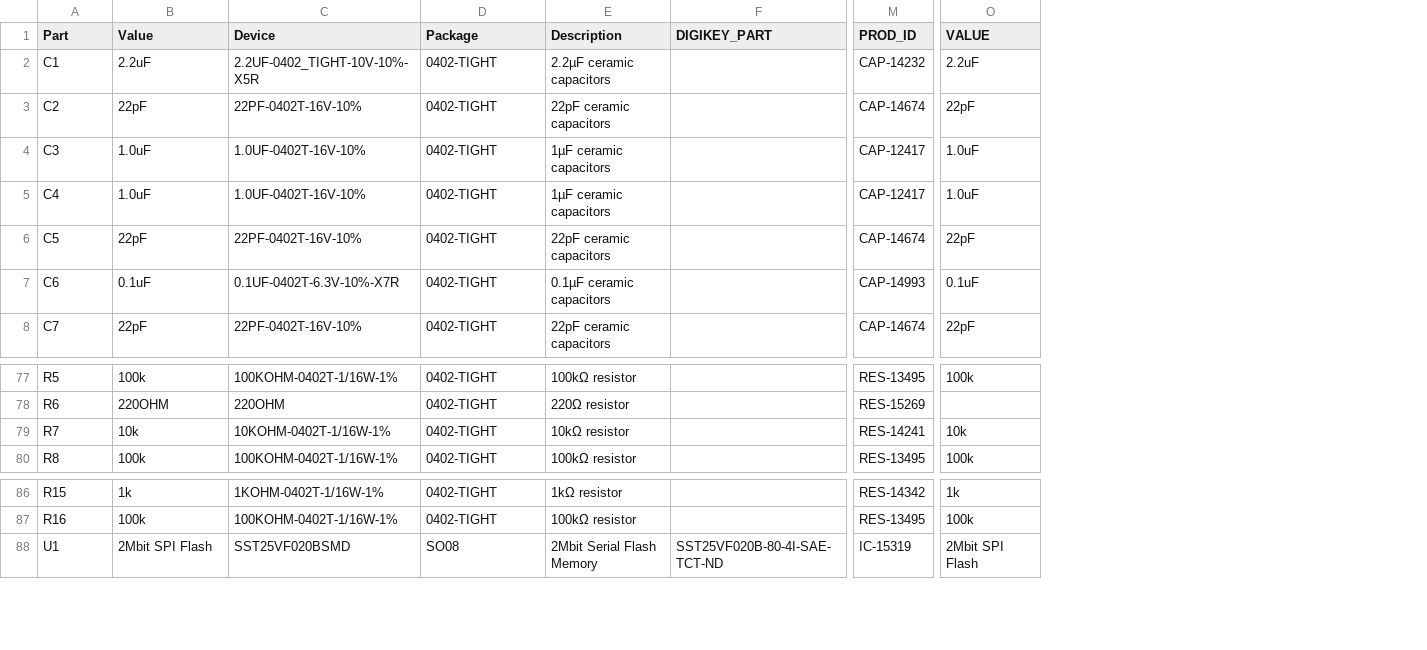
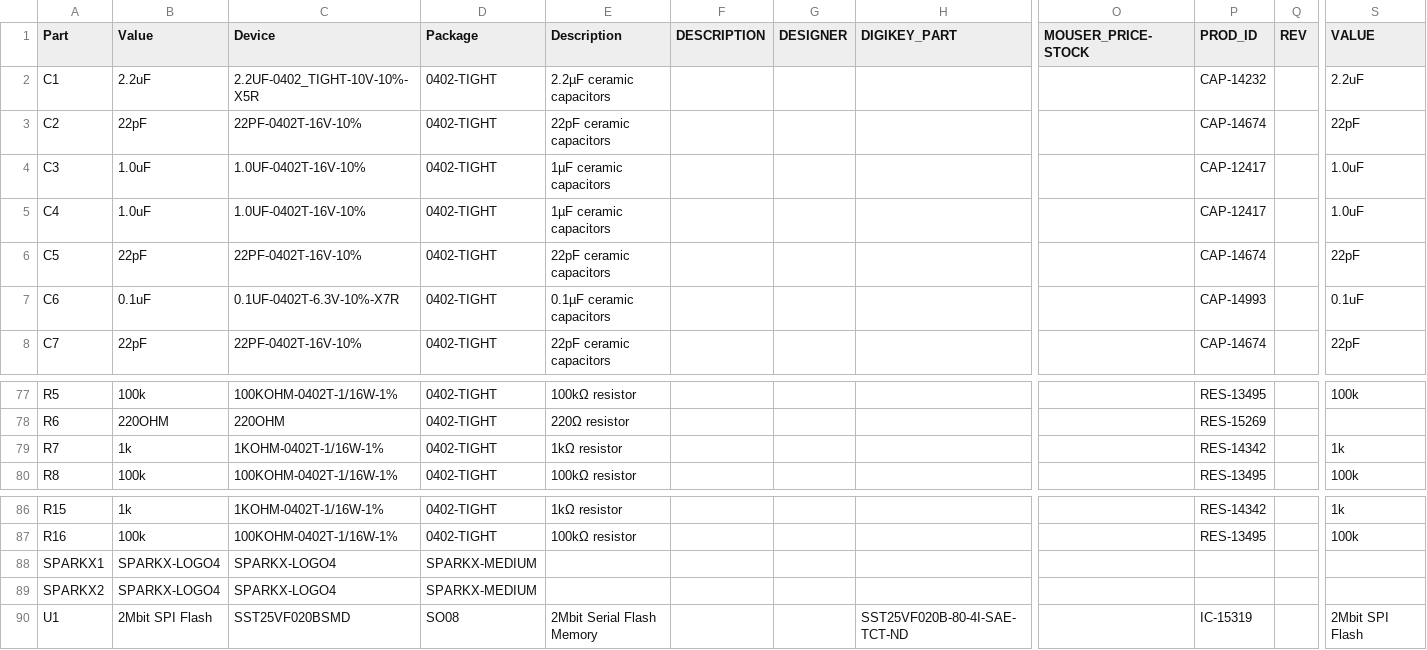
Before and after one commit to sparkfunX/ARGOS-ARTIC-R2-Shield, a CSV file: Hardware/ARTIC_R2_BOM.csv, drawn as a sheet; only a part is shown, gaps mark what is left out; addresses are those after the commit; rows hold the shown columns only; the diff names each change by its address in the sheet, - before the commit and + after, or states it on an @@ line.

```diff
--- a/Hardware/ARTIC_R2_BOM.csv
+++ b/Hardware/ARTIC_R2_BOM.csv
+column F (DESCRIPTION), empty
+column G (DESIGNER), empty
+column O (MOUSER_PRICE-STOCK), empty
+column Q (REV), empty
-B79 (Value): 10k
+B79 (Value): 1k
-C79 (Device): 10KOHM-0402T-1/16W-1%
+C79 (Device): 1KOHM-0402T-1/16W-1%
-E79 (Description): 10kΩ resistor
+E79 (Description): 1kΩ resistor
-P79 (PROD_ID): RES-14241
+P79 (PROD_ID): RES-14342
-S79 (VALUE): 10k
+S79 (VALUE): 1k
+row 88: SPARKX1 | SPARKX-LOGO4 | SPARKX-LOGO4 | SPARKX-MEDIUM
+row 89: SPARKX2 | SPARKX-LOGO4 | SPARKX-LOGO4 | SPARKX-MEDIUM
```
Also changed, not shown: 4 other files.
